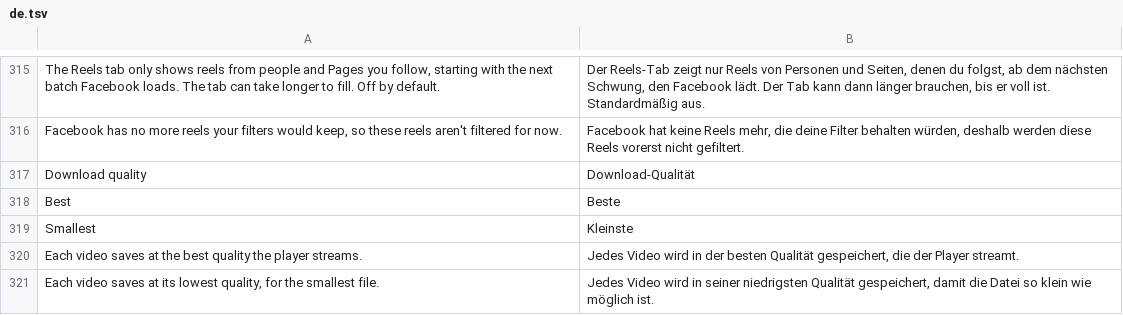
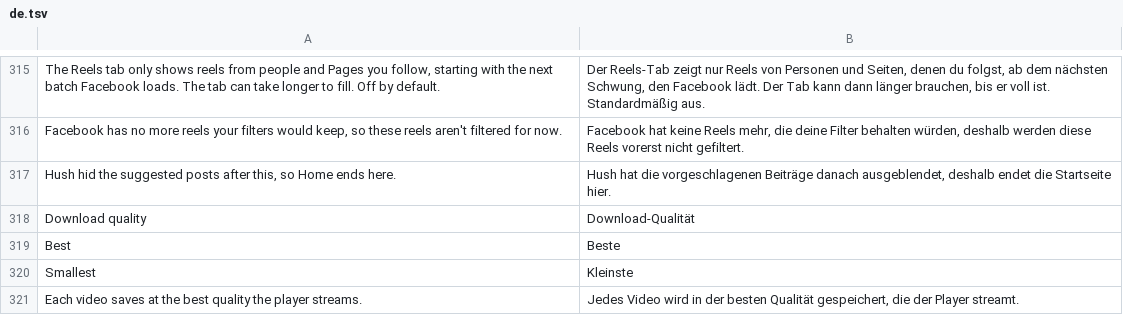
Before and after one commit to SysAdminDoc/HushFacebook, a TSV file: extensions/shared/library/src/main/l10n/de.tsv, drawn as a sheet; only a part is shown, gaps mark what is left out; the shorter side is filled out with more unchanged rows; the diff names each change by its address in the sheet, - before the commit and + after, or states it on an @@ line.

```diff
--- a/extensions/shared/library/src/main/l10n/de.tsv
+++ b/extensions/shared/library/src/main/l10n/de.tsv
+row 317: Hush hid the suggested posts after this, so Home ends here. | Hush hat die vorgeschlagenen Beiträge danach ausgeblendet, deshalb endet die Startseite hier.
```
Also changed, not shown: extensions/shared/library/src/main/l10n/es.tsv, extensions/shared/library/src/main/l10n/in.tsv, 25 other files.
